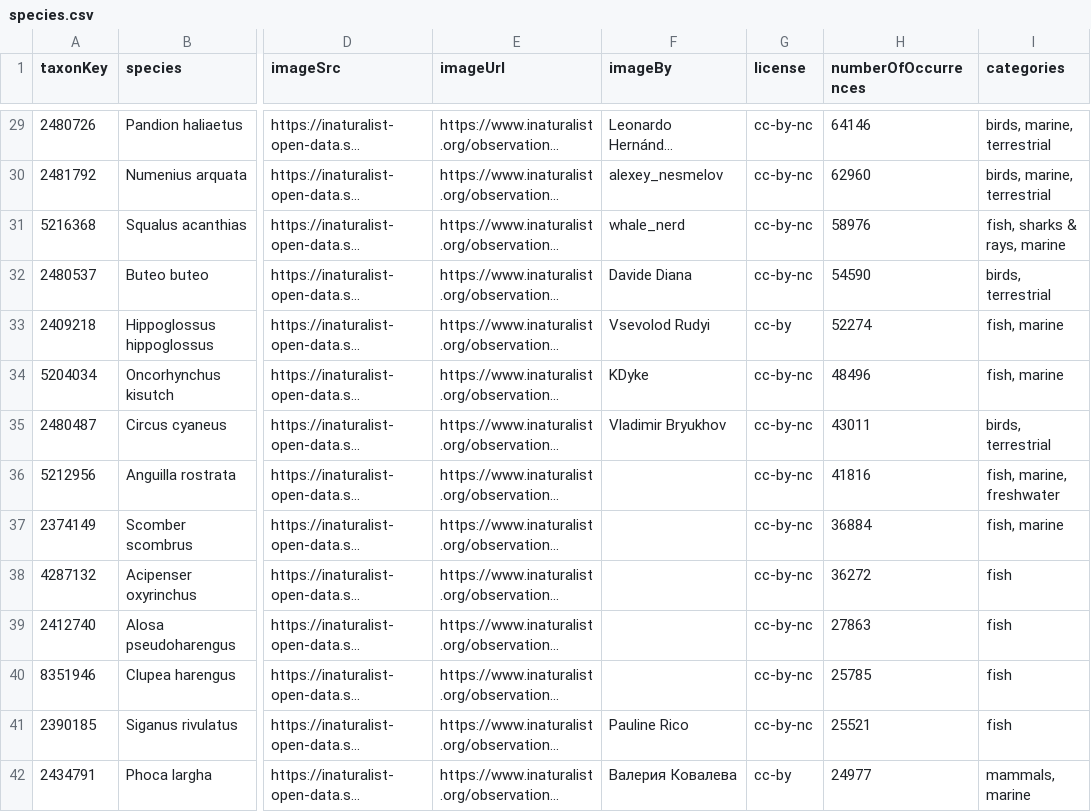
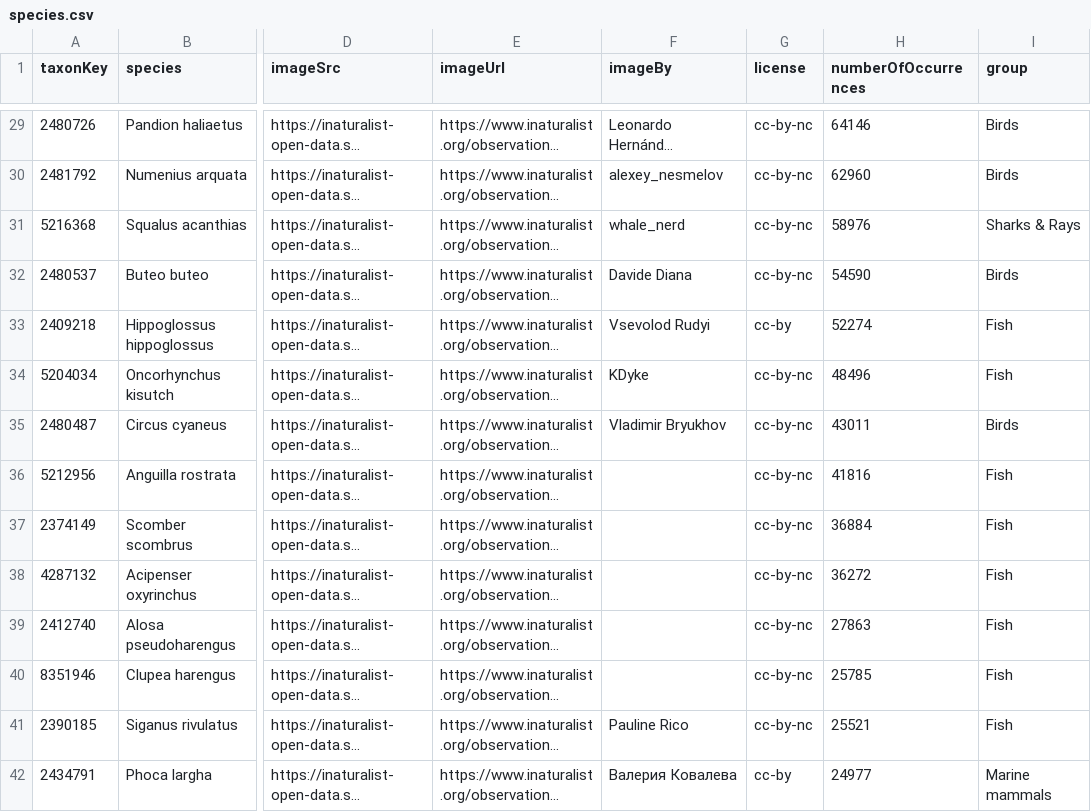
Before and after one commit to ETakola/hp-wild-moves-EL, a CSV file: _data/species.csv, drawn as a sheet; only a part is shown, gaps mark what is left out; long unchanged cells end in …; the diff covers the shown part only; the diff names each change by its address in the sheet, - before the commit and + after, or states it on an @@ line.

Commit message:
Group taxa, drop categories
- Add group to species.csv, drop categories
- Drop categories in jekyll and JS
- Revert archive_permalink
- Add custom feature-intro for group title. I'm not using:

{% include blocks/parts/feature.html content=feature sizes=sizes %}

Since it doesn't allow to set an id to the block (which we'll need for jumping to a section)

```diff
--- a/_data/species.csv
+++ b/_data/species.csv
-I1: categories
+I1: group
-I29:I30 (group): birds, marine, terrestrial
+I29:I30 (group): Birds
-I31 (group): fish, sharks & rays, marine
+I31 (group): Sharks & Rays
-I32 (group): birds, terrestrial
+I32 (group): Birds
-I33:I34 (group): fish, marine
+I33:I34 (group): Fish
-I35 (group): birds, terrestrial
+I35 (group): Birds
-I36 (group): fish, marine, freshwater
+I36 (group): Fish
-I37 (group): fish, marine
+I37 (group): Fish
-I38:I41 (group): fish
+I38:I41 (group): Fish
-I42 (group): mammals, marine
+I42 (group): Marine mammals
```
Also changed, not shown: 1 removed row and 83 edited cells elsewhere in this file, 2 other files.
